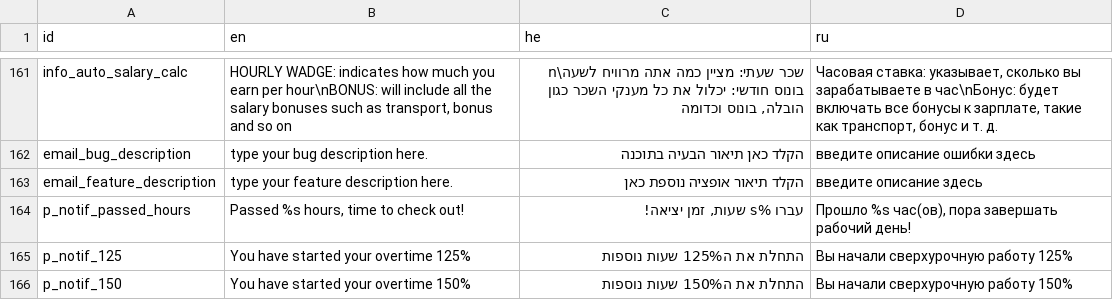
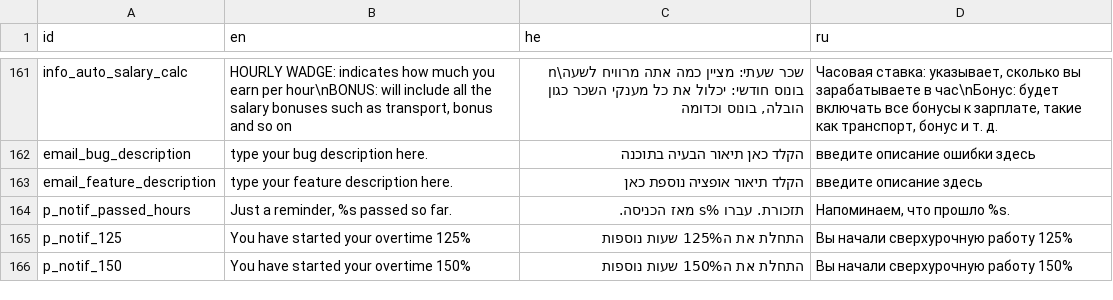
Before and after one commit to GogetaX/Time-Check-In, a CSV file: Assets/lang/Languanges.csv, drawn as a sheet; only a part is shown, gaps mark what is left out.

```diff
--- a/Assets/lang/Languanges.csv
+++ b/Assets/lang/Languanges.csv
@@ -163,3 +163,3 @@
 "email_feature_description","type your feature description here.","הקלד תיאור אופציה נוספת כאן","введите описание здесь"
-"p_notif_passed_hours","Passed %s hours, time to check out!","עברו %s שעות, זמן יציאה!","Прошло %s час(ов), пора завершать рабочий день!"
+"p_notif_passed_hours","Just a reminder, %s passed so far.","תזכורת. עברו %s מאז הכניסה.","Напоминаем, что прошло %s."
 "p_notif_125","You have started your overtime 125%","התחלת את ה125% שעות נוספות","Вы начали сверхурочную работу 125%"
```
Also changed, not shown: 12 other files.
